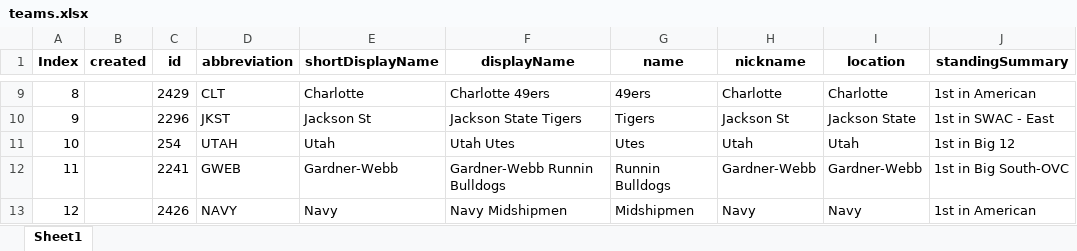
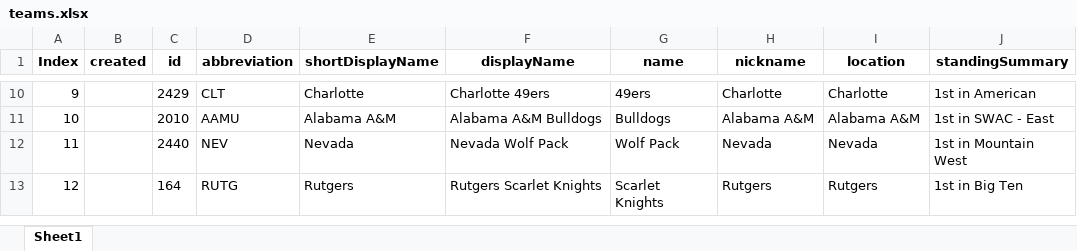
Before and after one commit to meprogrammerguy/pyBlitz, an Excel workbook: data/teams.xlsx, sheet Sheet1, drawn as a sheet; only a part is shown, gaps mark what is left out; values as stored, in another font and other column widths than the file's, no borders; removed rows and columns are numbered as before the commit, all else as after; the diff covers the shown part only; the diff names each change by its address in the sheet, - before the commit and + after, or states it on an @@ line.

```diff
--- a/data/teams.xlsx (sheet Sheet1)
+++ b/data/teams.xlsx (sheet Sheet1)
-A10 (Index): 8
+A10 (Index): 9
-row 10: 9 |  | 2296 | JKST | Jackson St | Jackson State Tigers | Tigers | Jackson St | Jackson State | 1st in SWAC - East
-C11 (id): 254
+C11 (id): 2010
-D11 (abbreviation): UTAH
+D11 (abbreviation): AAMU
-E11 (shortDisplayName): Utah
+E11 (shortDisplayName): Alabama A&M
-F11 (displayName): Utah Utes
+F11 (displayName): Alabama A&M Bulldogs
-G11 (name): Utes
+G11 (name): Bulldogs
-H11 (nickname): Utah
+H11 (nickname): Alabama A&M
-I11 (location): Utah
+I11 (location): Alabama A&M
-J11 (standingSummary): 1st in Big 12
+J11 (standingSummary): 1st in SWAC - East
-C12 (id): 2241
+C12 (id): 2440
-D12 (abbreviation): GWEB
+D12 (abbreviation): NEV
-E12 (shortDisplayName): Gardner-Webb
+E12 (shortDisplayName): Nevada
-F12 (displayName): Gardner-Webb Runnin Bulldogs
+F12 (displayName): Nevada Wolf Pack
-G12 (name): Runnin Bulldogs
+G12 (name): Wolf Pack
-H12 (nickname): Gardner-Webb
+H12 (nickname): Nevada
-I12 (location): Gardner-Webb
+I12 (location): Nevada
-J12 (standingSummary): 1st in Big South-OVC
+J12 (standingSummary): 1st in Mountain West
-C13 (id): 2426
+C13 (id): 164
-D13 (abbreviation): NAVY
+D13 (abbreviation): RUTG
-E13 (shortDisplayName): Navy
+E13 (shortDisplayName): Rutgers
-F13 (displayName): Navy Midshipmen
+F13 (displayName): Rutgers Scarlet Knights
-G13 (name): Midshipmen
+G13 (name): Scarlet Knights
-H13 (nickname): Navy
+H13 (nickname): Rutgers
-I13 (location): Navy
+I13 (location): Rutgers
-J13 (standingSummary): 1st in American
+J13 (standingSummary): 1st in Big Ten
```
Also changed, not shown: 1 added row and 1742 edited cells elsewhere in this sheet, data/teamrankings.xlsx, 4 other files.
